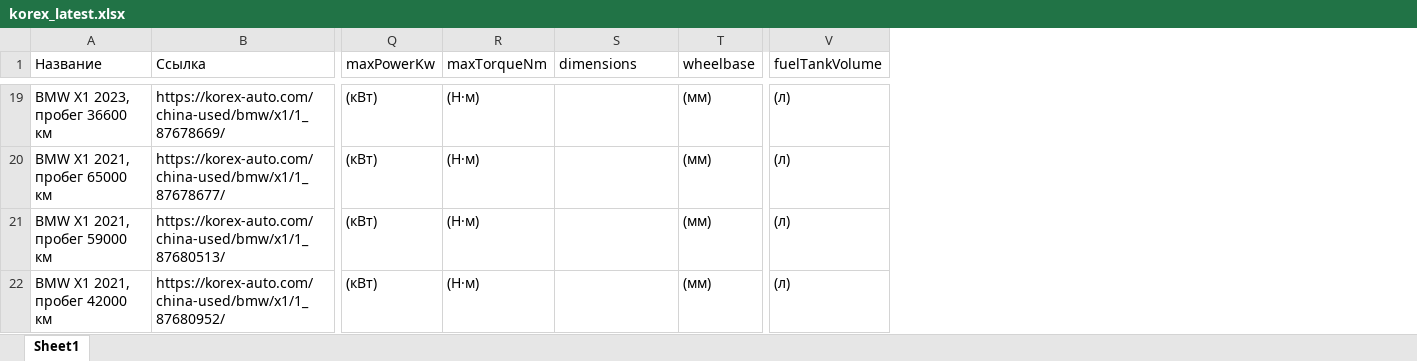
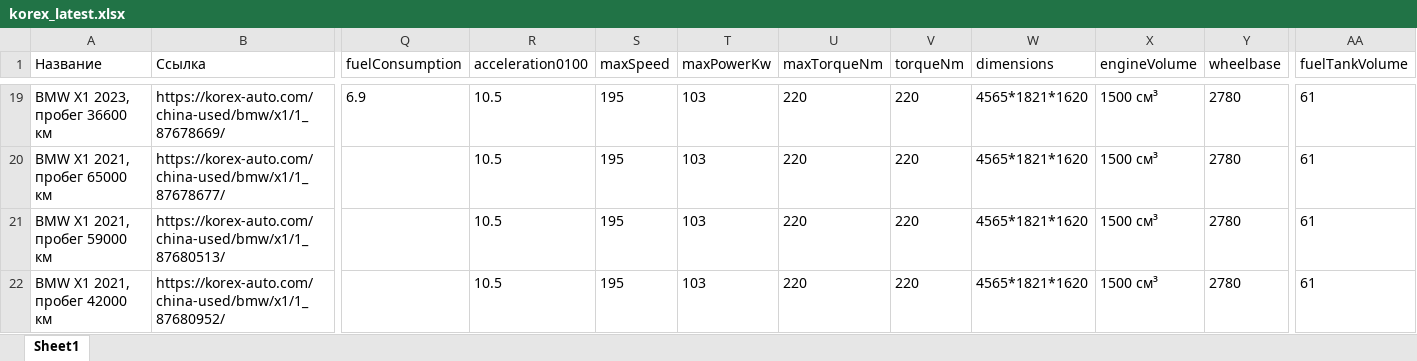
Before and after one commit to dentrost-crypto/autovector, an Excel workbook: app/data/korex_latest.xlsx, sheet Sheet1, drawn as a sheet; only a part is shown, gaps mark what is left out; values as stored, in another font and other column widths than the file's, no borders; addresses are those after the commit; the diff covers the shown part only; the diff names each change by its address in the sheet, - before the commit and + after, or states it on an @@ line.

```diff
--- a/app/data/korex_latest.xlsx (sheet Sheet1)
+++ b/app/data/korex_latest.xlsx (sheet Sheet1)
+column Q (fuelConsumption), row 19: 6.9
+column R (acceleration0100), rows 19-22: all 10.5
+column S (maxSpeed), rows 19-22: all 195
+column V (torqueNm), rows 19-22: all 220
+column X (engineVolume), rows 19-22: all 1500 см³
-T19:T22 (maxPowerKw): (кВт)
+T19:T22 (maxPowerKw): 103
-U19:U22 (maxTorqueNm): (Н·м)
+U19:U22 (maxTorqueNm): 220
-W19:W22 (dimensions): (empty)
+W19:W22 (dimensions): 4565*1821*1620
-Y19:Y22 (wheelbase): (мм)
+Y19:Y22 (wheelbase): 2780
-AA19:AA22 (fuelTankVolume): (л)
+AA19:AA22 (fuelTankVolume): 61
```
Also changed, not shown: 93 edited cells elsewhere in this sheet, 4 other files.
